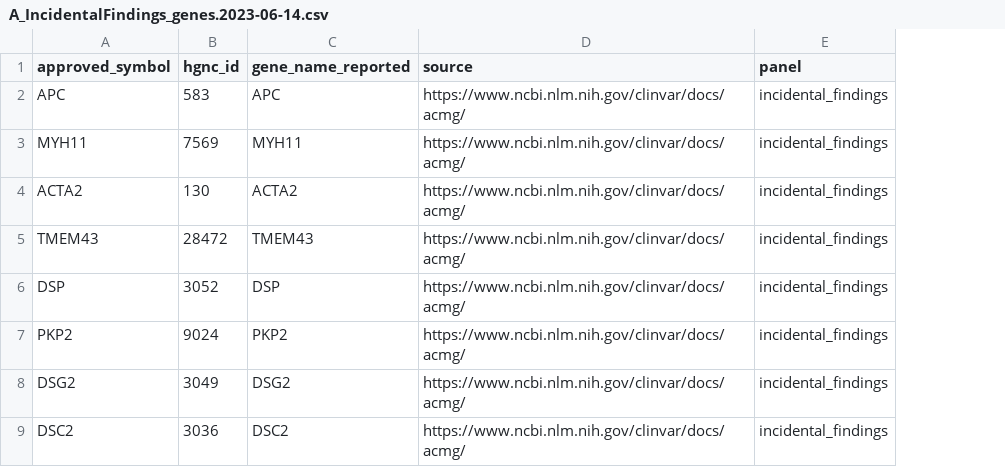
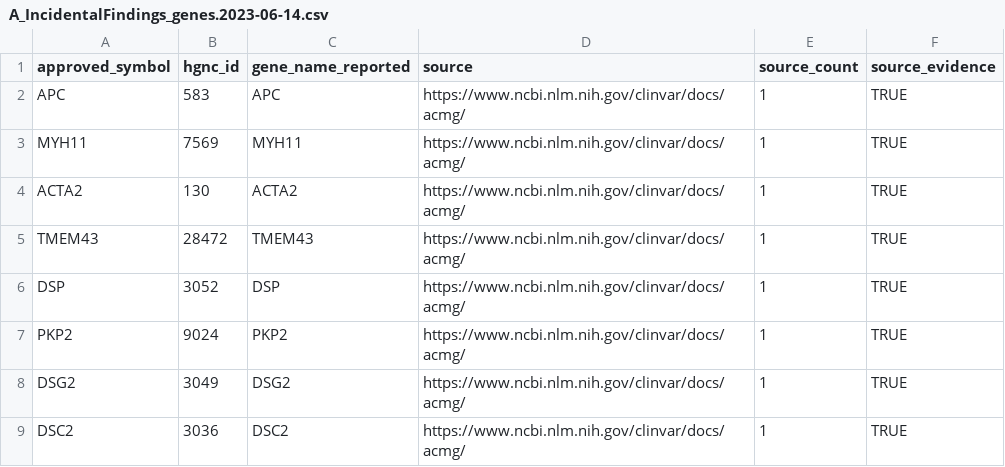
Before and after one commit to berntpopp/custom-cancer-panel, a CSV file: analyses/A_IncidentalFindings/results/A_IncidentalFindings_genes.2023-06-14.csv, drawn as a sheet; only a part is shown; removed rows and columns are numbered as before the commit, all else as after; the diff names each change by its address in the sheet, - before the commit and + after, or states it on an @@ line.

Commit message:
fix column bugs, update results

```diff
--- a/analyses/A_IncidentalFindings/results/A_IncidentalFindings_genes.2023-06-14.csv
+++ b/analyses/A_IncidentalFindings/results/A_IncidentalFindings_genes.2023-06-14.csv
-column E (panel), rows 2-9: all incidental_findings
+column E (source_count), rows 2-9: all 1
+column F (source_evidence), rows 2-9: all TRUE
```
Also changed, not shown: 2 other files.
